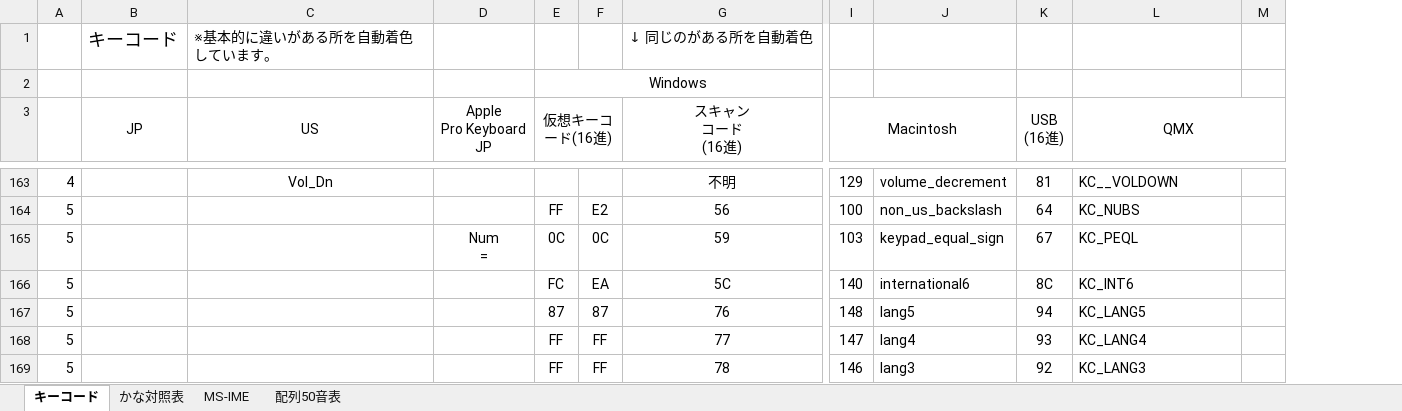
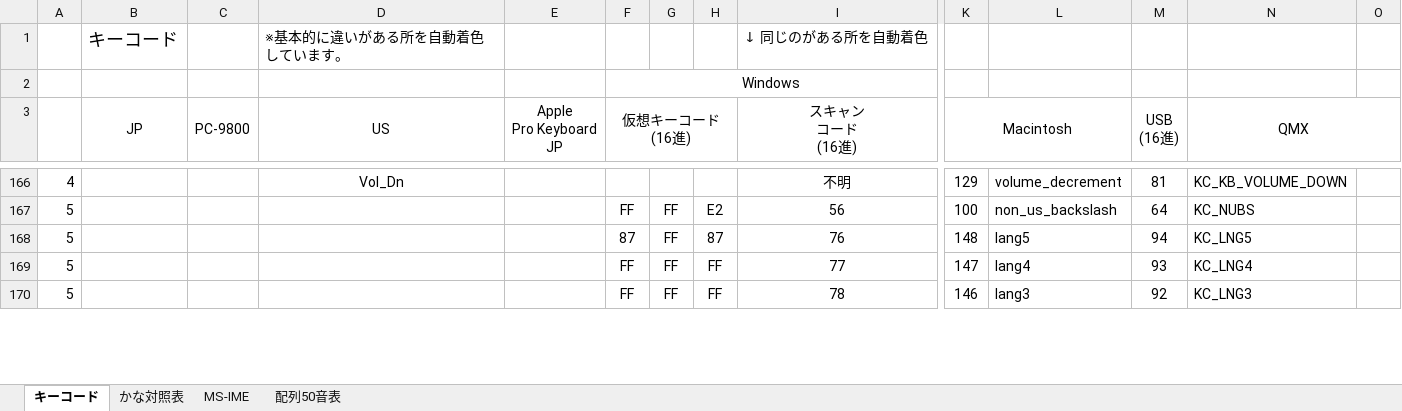
Before and after one commit to tor-nky/KeyLayout, an Excel workbook: KeyCodeList.xlsx, sheet キーコード, drawn as a sheet; only a part is shown, gaps mark what is left out; values as stored, in another font and other column widths than the file's, no borders; conditional formats not drawn; removed rows and columns are numbered as before the commit, all else as after; rows hold the shown columns only; ↵ is a line break in a cell; the diff covers the shown part only; the diff names each change by its address in the sheet, - before the commit and + after, or states it on an @@ line.

```diff
--- a/KeyCodeList.xlsx (sheet キーコード)
+++ b/KeyCodeList.xlsx (sheet キーコード)
+column C (PC-9800), empty
+column G, rows 167-170: all FF
-N166 (QMX): KC__VOLDOWN
+N166 (QMX): KC_KB_VOLUME_DOWN
-row 165: 5 |  |  | Num ↵ = | 0C | 0C | 59 | 103 | keypad_equal_sign | 67 | KC_PEQL
-row 166: 5 |  |  |  | FC | EA | 5C | 140 | international6 | 8C | KC_INT6
-N168 (QMX): KC_LANG5
+N168 (QMX): KC_LNG5
-N169 (QMX): KC_LANG4
+N169 (QMX): KC_LNG4
-N170 (QMX): KC_LANG3
+N170 (QMX): KC_LNG3
```
Also changed, not shown: 9 added rows, 3 removed rows and 60 edited cells elsewhere in this sheet, sheet 配列50音表.
